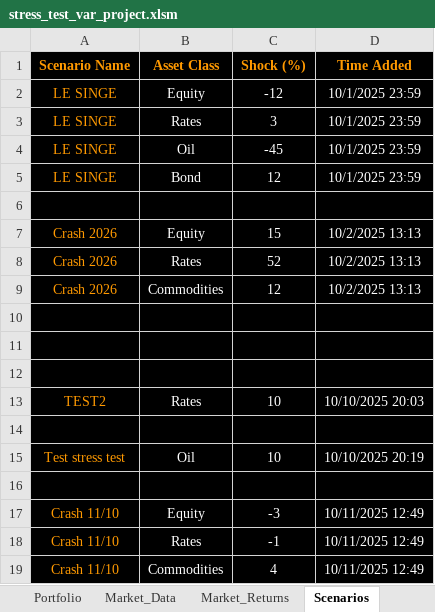
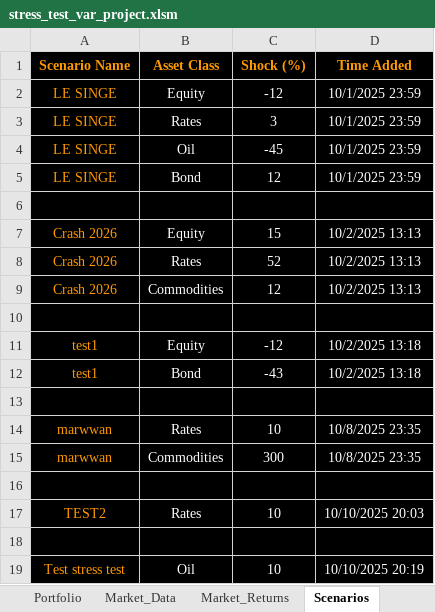
Before and after one commit to marwanferreira/portfolio-risk-simulator-vba, an Excel workbook: stress_test_var_project.xlsm, sheet Scenarios, drawn as a sheet; values as stored, in another font and other column widths than the file's, no borders; charts and pictures not drawn; removed rows and columns are numbered as before the commit, all else as after; the diff names each change by its address in the sheet, - before the commit and + after, or states it on an @@ line.

```diff
--- a/stress_test_var_project.xlsm (sheet Scenarios)
+++ b/stress_test_var_project.xlsm (sheet Scenarios)
+row 11: test1 | Equity | -12 | 10/2/2025 13:18
+row 12: test1 | Bond | -43 | 10/2/2025 13:18
+row 14: marwwan | Rates | 10 | 10/8/2025 23:35
+row 15: marwwan | Commodities | 300 | 10/8/2025 23:35
-row 16: (empty)
-row 17: Crash 11/10 | Equity | -3 | 10/11/2025 12:49
-row 18: Crash 11/10 | Rates | -1 | 10/11/2025 12:49
-row 19: Crash 11/10 | Commodities | 4 | 10/11/2025 12:49
```
Also changed, not shown: sheet Market_Returns, sheet Market_Data, sheet VaR_ES_Output, charts or pictures.
